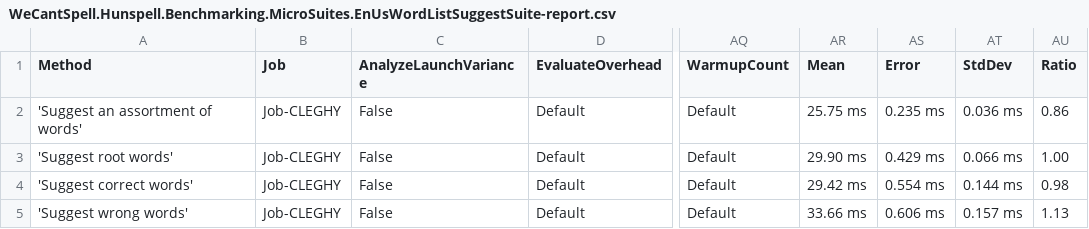
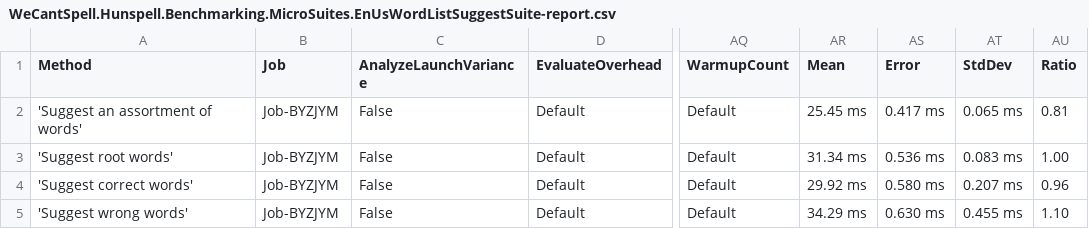
Before and after one commit to aarondandy/WeCantSpell.Hunspell, a CSV file: WeCantSpell.Hunspell.Benchmarking.MicroSuites/BenchmarkDotNet.Artifacts/results/WeCantSpell.Hunspell.Benchmarking.MicroSuites.EnUsWordListSuggestSuite-report.csv, drawn as a sheet; only a part is shown, gaps mark what is left out; the diff names each change by its address in the sheet, - before the commit and + after, or states it on an @@ line.

```diff
--- a/WeCantSpell.Hunspell.Benchmarking.MicroSuites/BenchmarkDotNet.Artifacts/results/WeCantSpell.Hunspell.Benchmarking.MicroSuites.EnUsWordListSuggestSuite-report.csv
+++ b/WeCantSpell.Hunspell.Benchmarking.MicroSuites/BenchmarkDotNet.Artifacts/results/WeCantSpell.Hunspell.Benchmarking.MicroSuites.EnUsWordListSuggestSuite-report.csv
-B2:B5 (Job): Job-CLEGHY
+B2:B5 (Job): Job-BYZJYM
-AR2 (Mean): 25.75 ms
+AR2 (Mean): 25.45 ms
-AS2 (Error): 0.235 ms
+AS2 (Error): 0.417 ms
-AT2 (StdDev): 0.036 ms
+AT2 (StdDev): 0.065 ms
-AU2 (Ratio): 0.86
+AU2 (Ratio): 0.81
-AR3 (Mean): 29.90 ms
+AR3 (Mean): 31.34 ms
-AS3 (Error): 0.429 ms
+AS3 (Error): 0.536 ms
-AT3 (StdDev): 0.066 ms
+AT3 (StdDev): 0.083 ms
-AR4 (Mean): 29.42 ms
+AR4 (Mean): 29.92 ms
-AS4 (Error): 0.554 ms
+AS4 (Error): 0.580 ms
-AT4 (StdDev): 0.144 ms
+AT4 (StdDev): 0.207 ms
-AU4 (Ratio): 0.98
+AU4 (Ratio): 0.96
-AR5 (Mean): 33.66 ms
+AR5 (Mean): 34.29 ms
-AS5 (Error): 0.606 ms
+AS5 (Error): 0.630 ms
-AT5 (StdDev): 0.157 ms
+AT5 (StdDev): 0.455 ms
-AU5 (Ratio): 1.13
+AU5 (Ratio): 1.10
```
Also changed, not shown: WeCantSpell.Hunspell.Benchmarking.MicroSuites/BenchmarkDotNet.Artifacts/results/WeCantSpell.Hunspell.Benchmarking.MicroSuites.EnUsWordListCheckSuite-report.csv, 19 other files.
